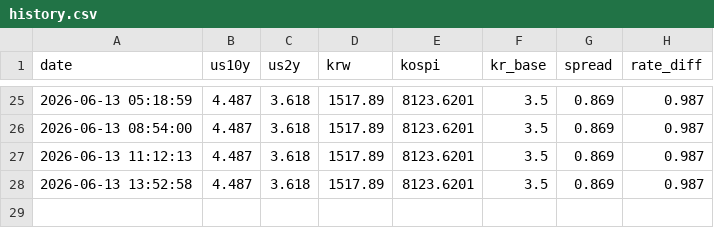
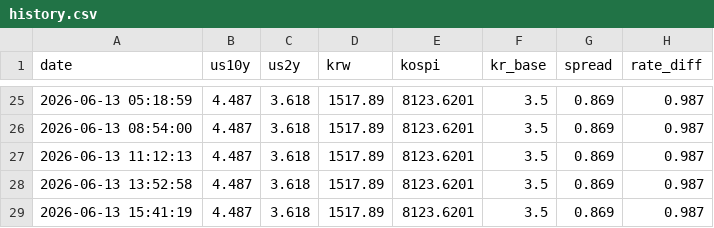
Before and after one commit to bluelee/macro-domino, a CSV file: history.csv, drawn as a sheet; only a part is shown, gaps mark what is left out.

```diff
--- a/history.csv
+++ b/history.csv
@@ -28 +28,2 @@ date,us10y,us2y,krw,kospi,kr_base,spread,rate_diff
 2026-06-13 13:52:58,4.487,3.618,1517.89,8123.6201,3.5,0.869,0.987
+2026-06-13 15:41:19,4.487,3.618,1517.89,8123.6201,3.5,0.869,0.987
```
Also changed, not shown: 1 other file.
